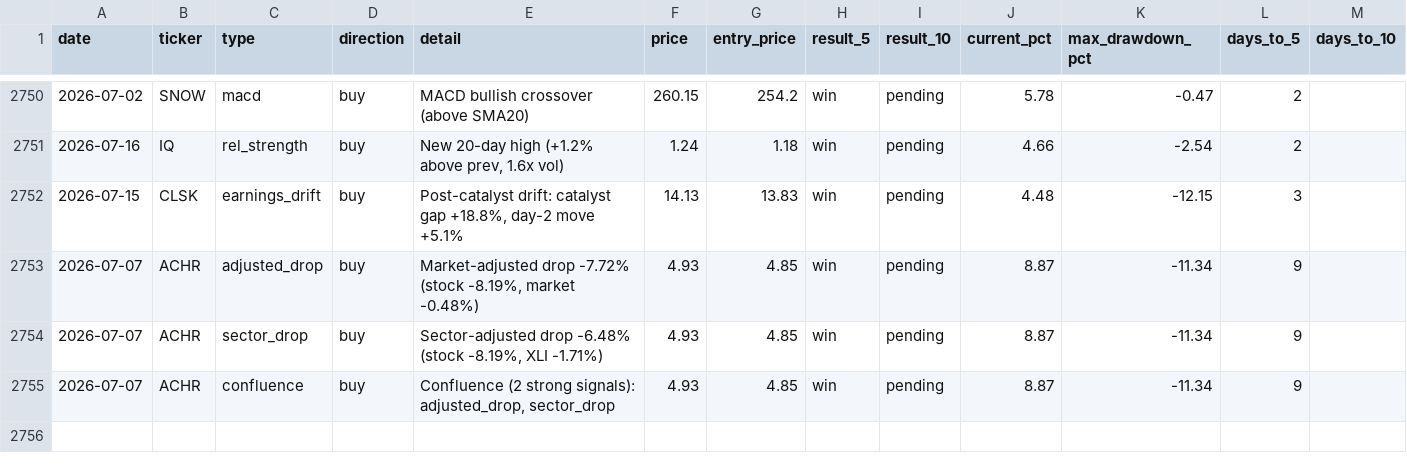
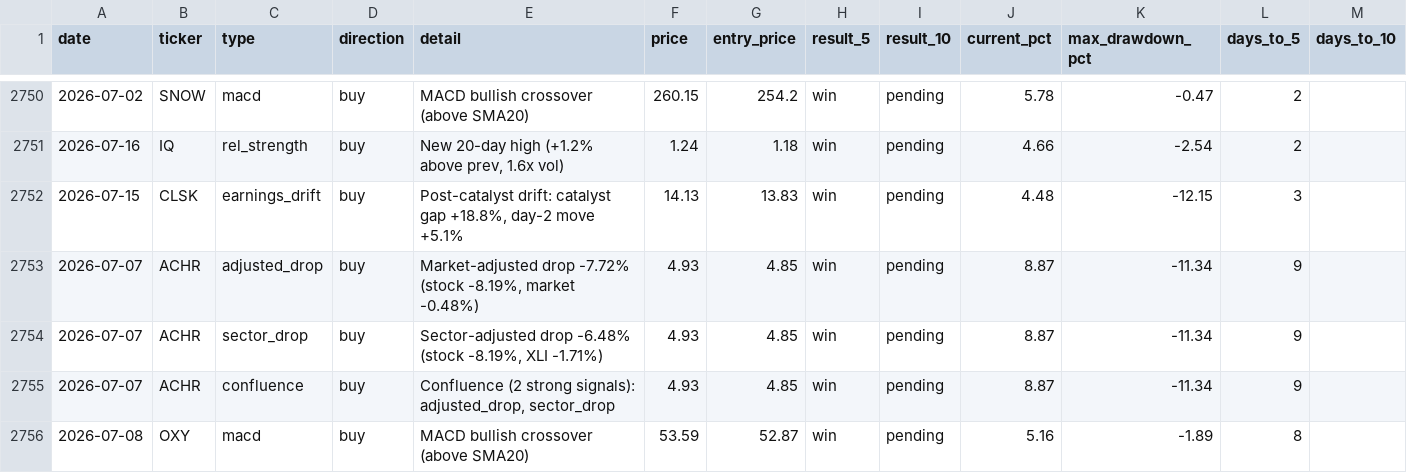
Before and after one commit to utoraman/rapidsift, a CSV file: data/signal_history.csv, drawn as a sheet; only a part is shown, gaps mark what is left out.

```diff
--- a/data/signal_history.csv
+++ b/data/signal_history.csv
@@ -2755 +2755,2 @@ date,ticker,type,direction,detail,price,entry_price,result_5,result_10,current_p
 2026-07-07,ACHR,confluence,buy,"Confluence (2 strong signals): adjusted_drop, sector_drop",4.93,4.85,win,pending,8.87,-11.34,9,
+2026-07-08,OXY,macd,buy,MACD bullish crossover (above SMA20),53.59,52.87,win,pending,5.16,-1.89,8,
```
Also changed, not shown: 2 other files.
